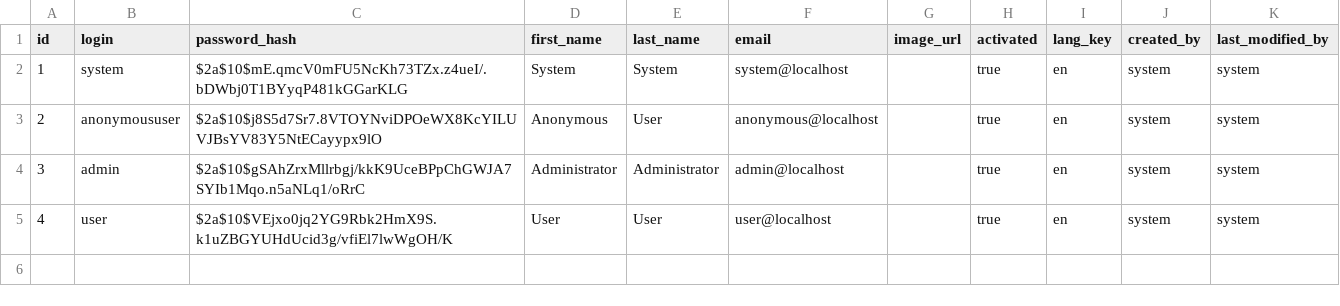
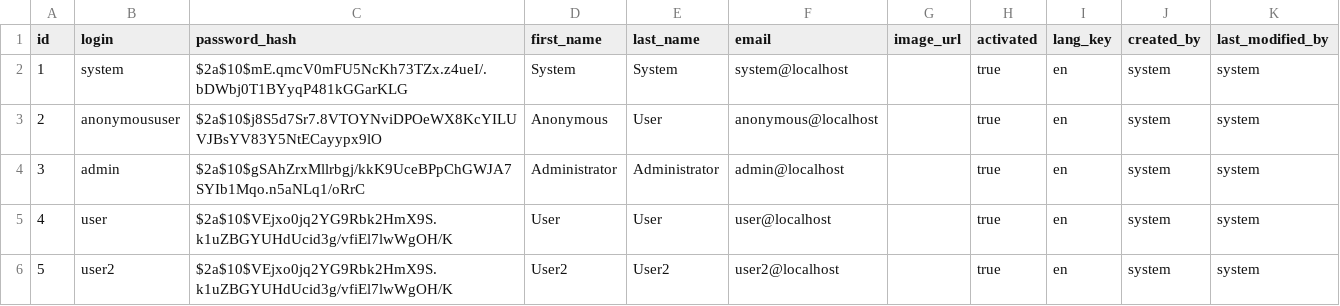
Before and after one commit to jpogorzelski/nitro-carriers, a CSV file: src/main/resources/config/liquibase/users.csv, drawn as a sheet.

Commit message:
Security measures: GET /customers - all for ADMIN, assigned or state == AVAILABLE for others GET /customers/id - ok for ADMIN. For all others only if state == AVAILABLE or assigned to user PUT /customers/id - ok for ADMIN. For all others only if state == AVAILABLE or assigned to user
TODO:
DELETE, search

```diff
--- a/src/main/resources/config/liquibase/users.csv
+++ b/src/main/resources/config/liquibase/users.csv
@@ -5 +5,2 @@ id;login;password_hash;first_name;last_name;email;image_url;activated;lang_key;c
 4;user;$2a$10$VEjxo0jq2YG9Rbk2HmX9S.k1uZBGYUHdUcid3g/vfiEl7lwWgOH/K;User;User;user@localhost;;true;en;system;system
+5;user2;$2a$10$VEjxo0jq2YG9Rbk2HmX9S.k1uZBGYUHdUcid3g/vfiEl7lwWgOH/K;User2;User2;user2@localhost;;true;en;system;system
```
Also changed, not shown: 7 other files.
